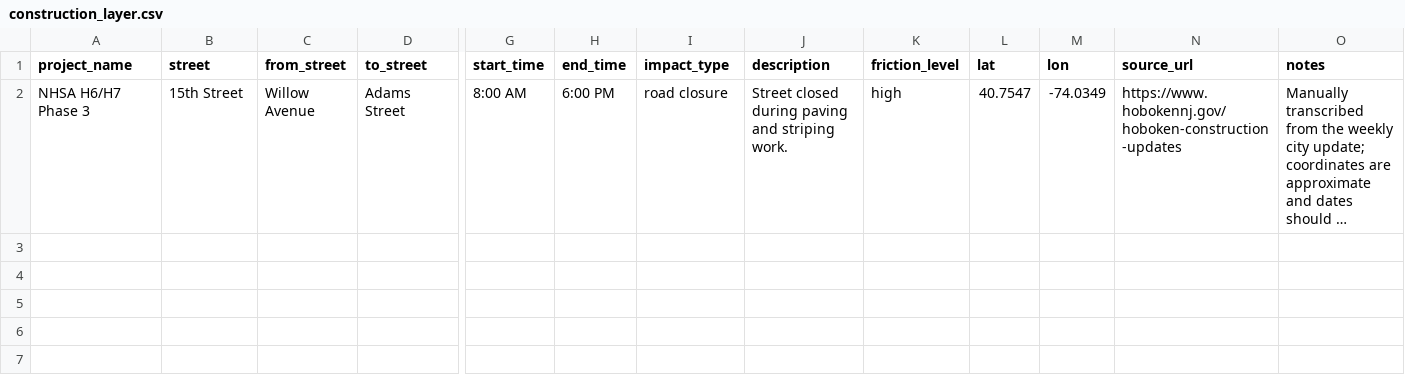
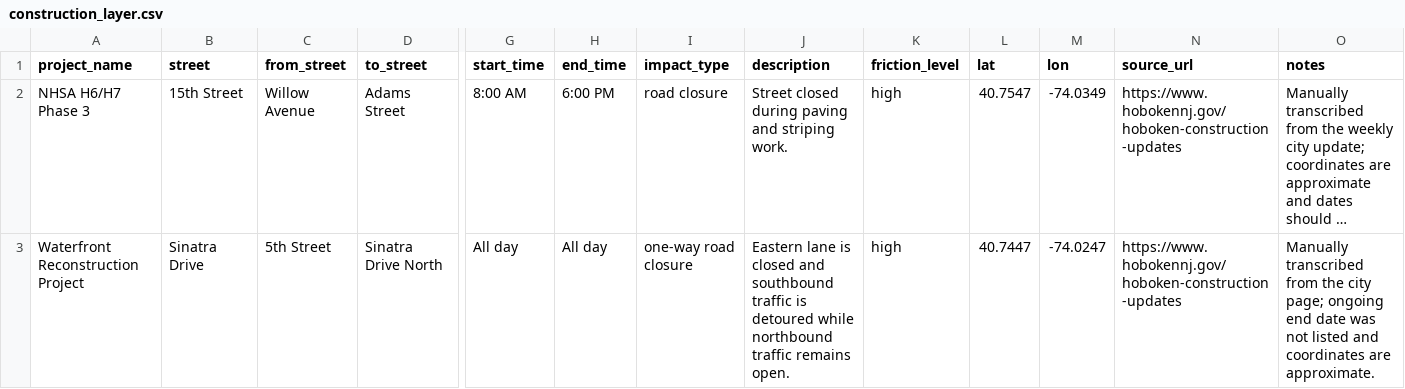
Before and after one commit to vanditb/Hoboken-Transit-Friction-Map, a CSV file: data/construction_layer.csv, drawn as a sheet; only a part is shown, gaps mark what is left out; long unchanged cells end in …; rows hold the shown columns only; the diff names each change by its address in the sheet, - before the commit and + after, or states it on an @@ line.

Commit message:
add waterfront construction row

```diff
--- a/data/construction_layer.csv
+++ b/data/construction_layer.csv
+row 3: Waterfront Reconstruction Project | Sinatra Drive | 5th Street | Sinatra Drive North | All day | All day | one-way road closure | Eastern lane is closed and southbound traffic is detoured while northbound traffic remains open. | high | 40.7447 | -74.0247 | https://www.hobokennj.gov/hoboken-construction-updates | Manually transcribed from the city page; ongoing end date was not listed and coordinates are approximate.
```
